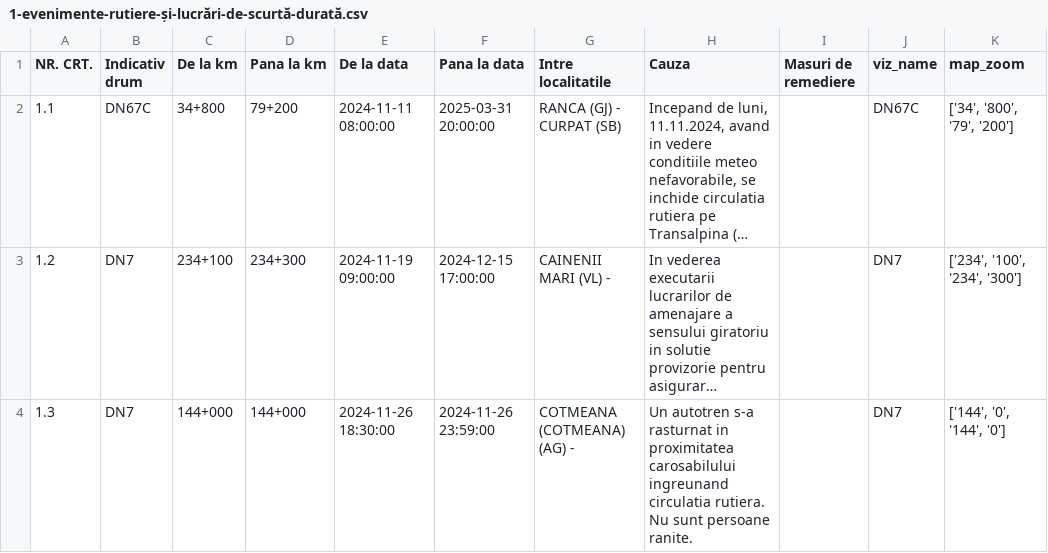
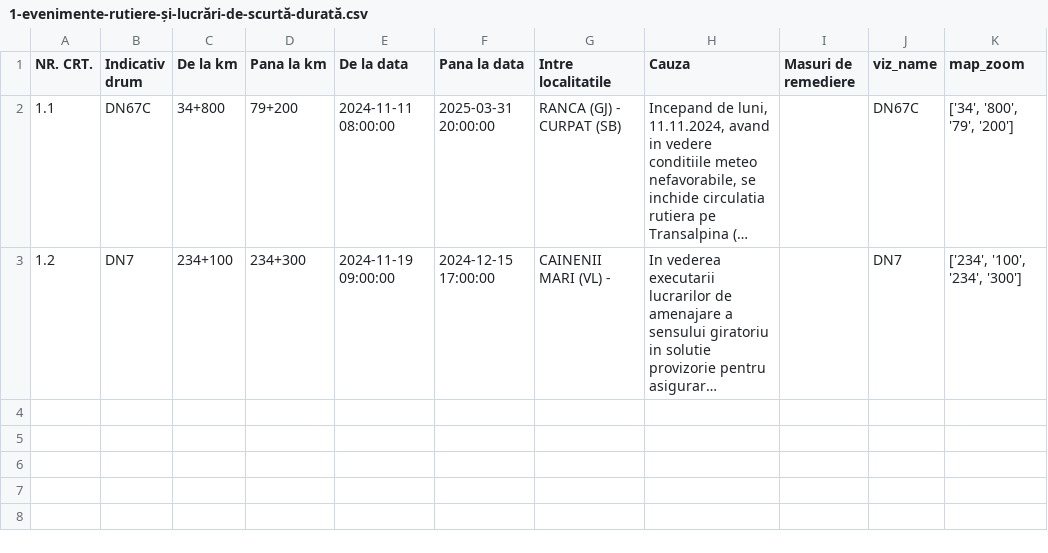
Before and after one commit to gov2-ro/prometeu, a CSV file: data/andnet/csv/1-evenimente-rutiere-și-lucrări-de-scurtă-durată.csv, drawn as a sheet; long unchanged cells end in …; the diff names each change by its address in the sheet, - before the commit and + after, or states it on an @@ line.

```diff
--- a/data/andnet/csv/1-evenimente-rutiere-și-lucrări-de-scurtă-durată.csv
+++ b/data/andnet/csv/1-evenimente-rutiere-și-lucrări-de-scurtă-durată.csv
-row 4: 1.3 | DN7 | 144+000 | 144+000 | 2024-11-26 18:30:00 | 2024-11-26 23:59:00 | COTMEANA (COTMEANA) (AG) - | Un autotren s-a rasturnat in proximitatea carosabilului ingreunand circulatia rutiera. Nu sunt persoane ranite. |  | DN7 | ['144', '0', '144', '0']
```
Also changed, not shown: data/andnet/csv/11-lucrări-de-scurtă-durată.csv, data/andnet/csv/situatia-drumurilor-points.csv, 24 other files.
